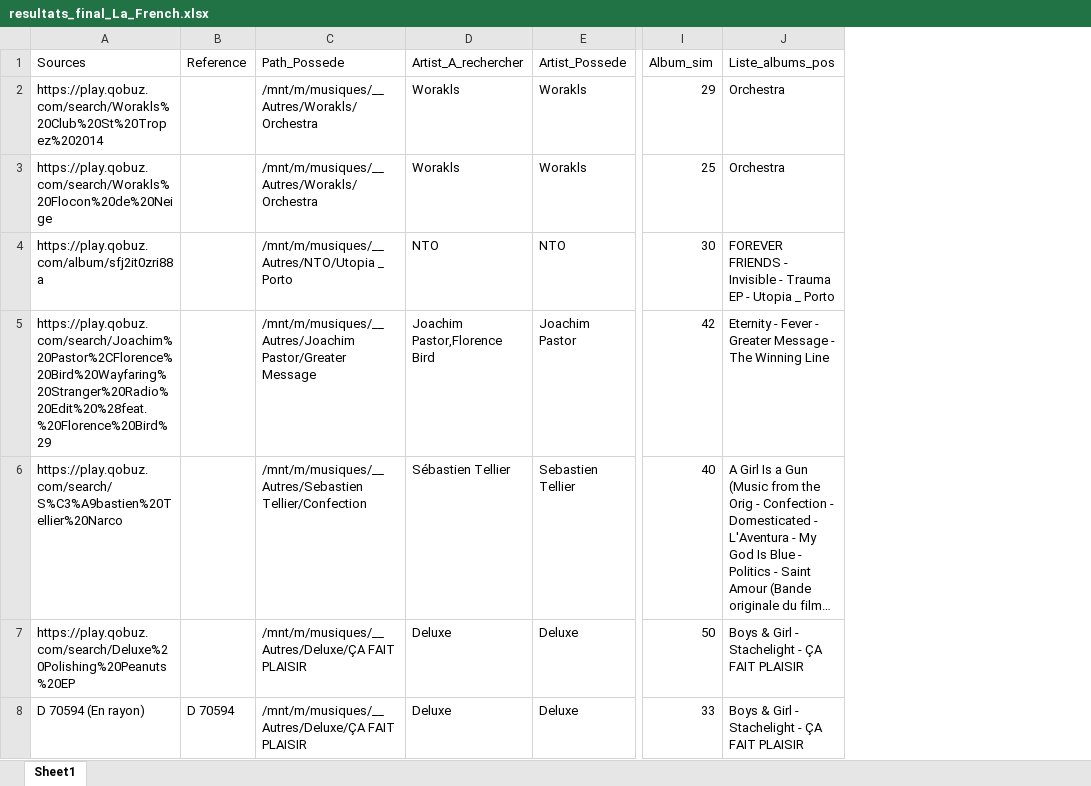
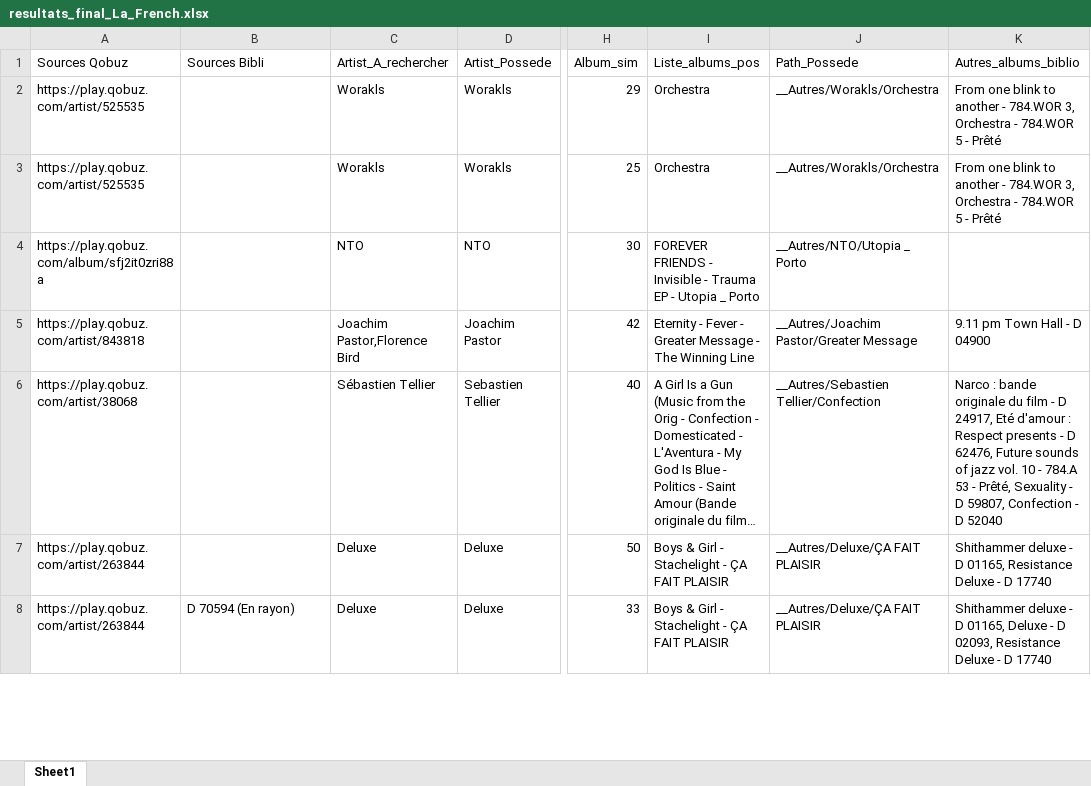
Before and after one commit to floSa/Musique_Tools, an Excel workbook: data/Resultats/resultats_final_La_French.xlsx, sheet Sheet1, drawn as a sheet; only a part is shown, gaps mark what is left out; long unchanged cells end in …; values as stored, in another font and other column widths than the file's, no borders; removed rows and columns are numbered as before the commit, all else as after; the diff covers the shown part only; the diff names each change by its address in the sheet, - before the commit and + after, or states it on an @@ line.

```diff
--- a/data/Resultats/resultats_final_La_French.xlsx (sheet Sheet1)
+++ b/data/Resultats/resultats_final_La_French.xlsx (sheet Sheet1)
+column A (Sources Qobuz), rows 2-8: https://play.qobuz.com/artist/525535 | https://play.qobuz.com/artist/525535 | https://play.qobuz.com/album/sfj2it0zri88a | https://play.qobuz.com/artist/843818 | https://play.qobuz.com/artist/38068 | https://play.qobuz.com/artist/263844 | https://play.qobuz.com/artist/263844
-column B (Reference), row 8: D 70594
-column C (Path_Possede), rows 2-8: /mnt/m/musiques/__Autres/Worakls/Orchestra | /mnt/m/musiques/__Autres/Worakls/Orchestra | /mnt/m/musiques/__Autres/NTO/Utopia _ Porto | /mnt/m/musiques/__Autres/Joachim Pastor/Greater Message | /mnt/m/musiques/__Autres/Sebastien Tellier/Confection | /mnt/m/musiques/__Autres/Deluxe/ÇA FAIT PLAISIR | /mnt/m/musiques/__Autres/Deluxe/ÇA FAIT PLAISIR
+column J (Path_Possede), rows 2-8: __Autres/Worakls/Orchestra | __Autres/Worakls/Orchestra | __Autres/NTO/Utopia _ Porto | __Autres/Joachim Pastor/Greater Message | __Autres/Sebastien Tellier/Confection | __Autres/Deluxe/ÇA FAIT PLAISIR | __Autres/Deluxe/ÇA FAIT PLAISIR
+column K (Autres_albums_biblio), rows 2-8: From one blink to another - 784.WOR 3, Orchestra - 784.WOR 5 - Prêté | From one blink to another - 784.WOR 3, Orchestra - 784.WOR 5 - Prêté |  | 9.11 pm Town Hall - D 04900 | Narco : bande originale du film - D 24917, Eté d'amour : Respect presents - D 62476, Future sounds of jazz vol. 10 - 784.A 53 - Prêté, Sexuality - D 59807, Confection - D 52040 | Shithammer deluxe - D 01165, Resistance Deluxe - D 17740 | Shithammer deluxe - D 01165, Deluxe - D 02093, Resistance Deluxe - D 17740
-B1: Sources
+B1: Sources Bibli
-B2 (Sources Bibli): https://play.qobuz.com/search/Worakls%20Club%20St%20Tropez%202014
+B2 (Sources Bibli): (empty)
-B3 (Sources Bibli): https://play.qobuz.com/search/Worakls%20Flocon%20de%20Neige
+B3 (Sources Bibli): (empty)
-B4 (Sources Bibli): https://play.qobuz.com/album/sfj2it0zri88a
+B4 (Sources Bibli): (empty)
-B5 (Sources Bibli): https://play.qobuz.com/search/Joachim%20Pastor%2CFlorence%20Bird%20Wayfaring%20Stranger%20Radio%20Edit%20%28feat.%20Florence%20Bird%29
+B5 (Sources Bibli): (empty)
-B6 (Sources Bibli): https://play.qobuz.com/search/S%C3%A9bastien%20Tellier%20Narco
+B6 (Sources Bibli): (empty)
-B7 (Sources Bibli): https://play.qobuz.com/search/Deluxe%20Polishing%20Peanuts%20EP
+B7 (Sources Bibli): (empty)
```
Also changed, not shown: 713 edited cells elsewhere in this sheet, data/Resultats/resultats_final_Partage.xlsx, 17 other files.
